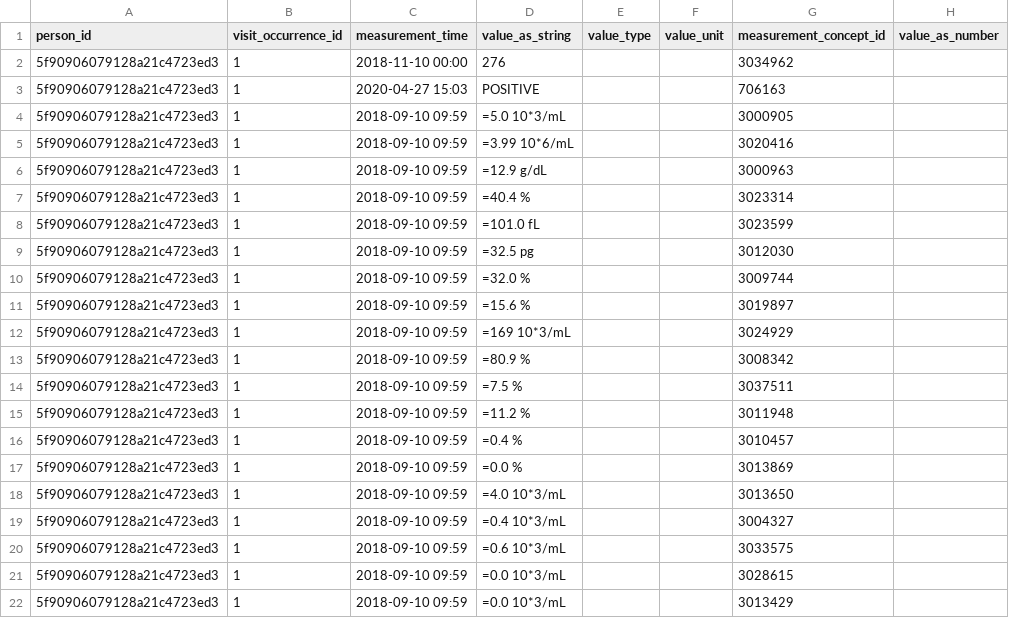
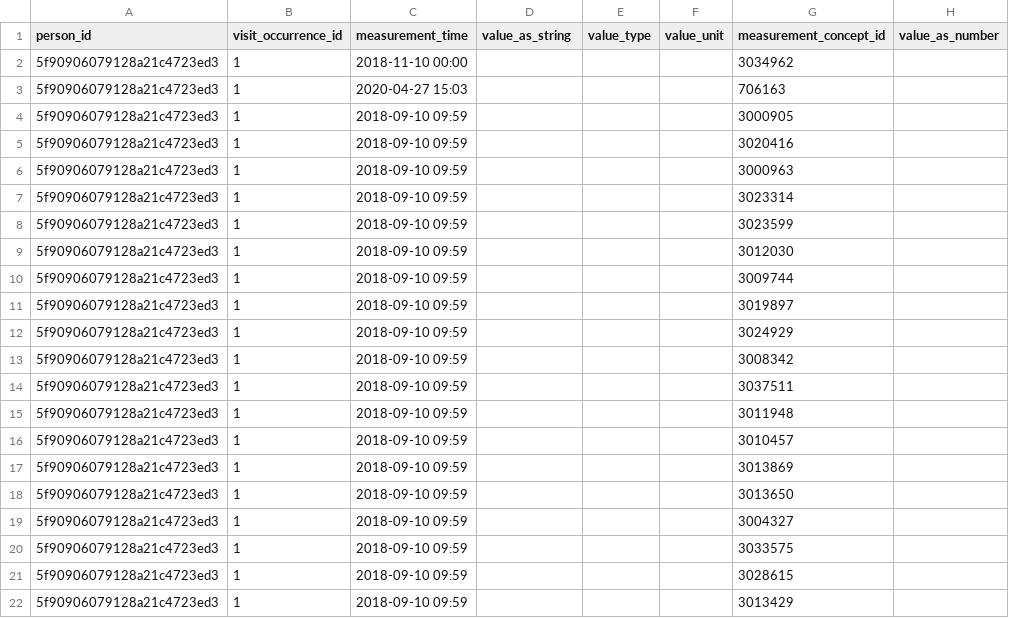
Before and after one commit to cladteam/CCDA_OMOP_by_Python, a CSV file: prototype_2/correct_output/bennis_shauna_ccda.xml__Measurement.csv, drawn as a sheet; only a part is shown; the diff names each change by its address in the sheet, - before the commit and + after, or states it on an @@ line.

```diff
--- a/prototype_2/correct_output/bennis_shauna_ccda.xml__Measurement.csv
+++ b/prototype_2/correct_output/bennis_shauna_ccda.xml__Measurement.csv
-D2 (value_as_string): 276
+D2 (value_as_string): (empty)
-D3 (value_as_string): POSITIVE
+D3 (value_as_string): (empty)
-D4 (value_as_string): =5.0 10*3/mL
+D4 (value_as_string): (empty)
-D5 (value_as_string): =3.99 10*6/mL
+D5 (value_as_string): (empty)
-D6 (value_as_string): =12.9 g/dL
+D6 (value_as_string): (empty)
-D7 (value_as_string): =40.4 %
+D7 (value_as_string): (empty)
-D8 (value_as_string): =101.0 fL
+D8 (value_as_string): (empty)
-D9 (value_as_string): =32.5 pg
+D9 (value_as_string): (empty)
-D10 (value_as_string): =32.0 %
+D10 (value_as_string): (empty)
-D11 (value_as_string): =15.6 %
+D11 (value_as_string): (empty)
-D12 (value_as_string): =169 10*3/mL
+D12 (value_as_string): (empty)
-D13 (value_as_string): =80.9 %
+D13 (value_as_string): (empty)
-D14 (value_as_string): =7.5 %
+D14 (value_as_string): (empty)
-D15 (value_as_string): =11.2 %
+D15 (value_as_string): (empty)
-D16 (value_as_string): =0.4 %
+D16 (value_as_string): (empty)
-D17 (value_as_string): =0.0 %
+D17 (value_as_string): (empty)
-D18 (value_as_string): =4.0 10*3/mL
+D18 (value_as_string): (empty)
-D19 (value_as_string): =0.4 10*3/mL
+D19 (value_as_string): (empty)
-D20 (value_as_string): =0.6 10*3/mL
+D20 (value_as_string): (empty)
-D21:D22 (value_as_string): =0.0 10*3/mL
+D21:D22 (value_as_string): (empty)
```
Also changed, not shown: prototype_2/correct_output/ToC_CCDA_CCD_CompGuideSample_FullXML.xml__Measurement.csv.
